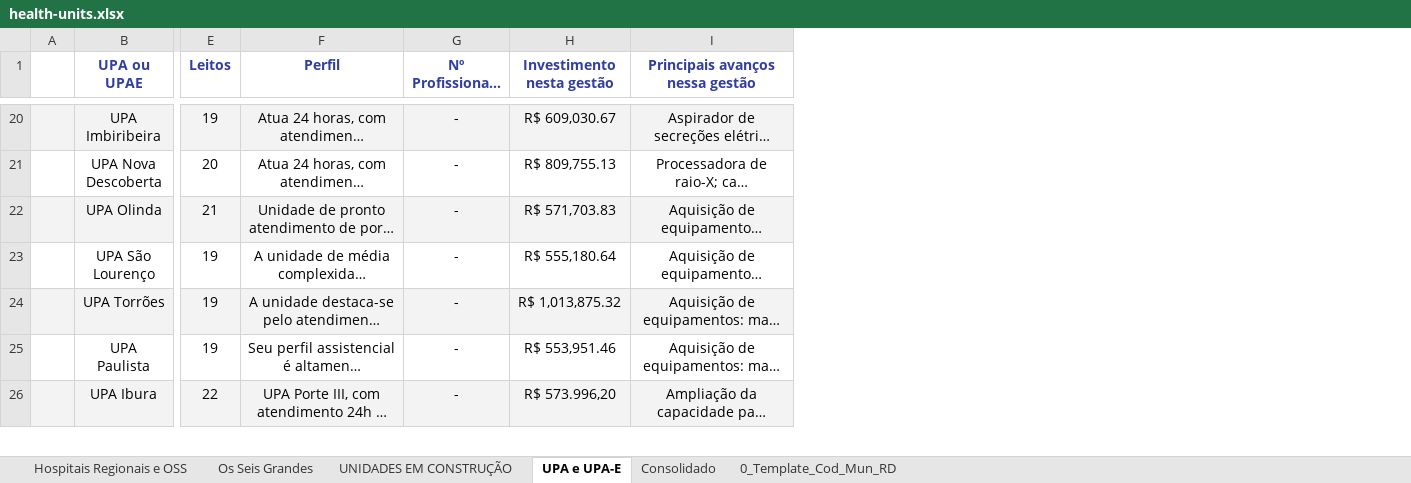
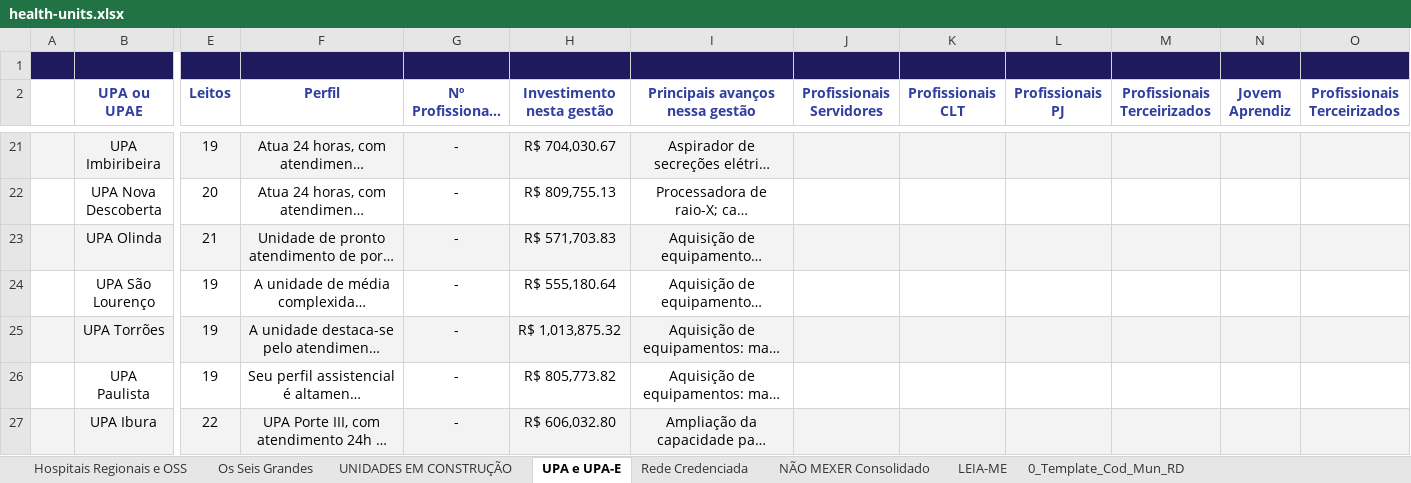
Before and after one commit to newtoncerezini-ai/hospitais, an Excel workbook: data/raw/health-units.xlsx, sheet UPA e UPA-E, drawn as a sheet; only a part is shown, gaps mark what is left out; long unchanged cells end in …; values as stored, in another font and other column widths than the file's, no borders; charts and pictures not drawn; addresses are those after the commit; rows hold the shown columns only; the diff covers the shown part only; the diff names each change by its address in the sheet, - before the commit and + after, or states it on an @@ line.

```diff
--- a/data/raw/health-units.xlsx (sheet UPA e UPA-E)
+++ b/data/raw/health-units.xlsx (sheet UPA e UPA-E)
-sheet tab: Consolidado
+sheet tab: NÃO MEXER Consolidado
+sheet tab: Rede Credenciada
+sheet tab: LEIA-ME
+column J (Profissionais Servidores), empty
+column K (Profissionais CLT), empty
+column L (Profissionais PJ), empty
+column M (Profissionais Terceirizados), empty
+column N (Jovem Aprendiz), empty
+column O (Profissionais Terceirizados), empty
+row 1: (empty)
-H21 (Investimento nesta gestão): R$ 609,030.67
+H21 (Investimento nesta gestão): R$ 704,030.67
-H26 (Investimento nesta gestão): R$ 553,951.46
+H26 (Investimento nesta gestão): R$ 805,773.82
-H27 (Investimento nesta gestão): R$ 573.996,20
+H27 (Investimento nesta gestão): R$ 606,032.80
```
Also changed, not shown: 2 added rows, 37 edited cells and cell formats elsewhere in this sheet, sheet NÃO MEXER Consolidado, sheet Hospitais Regionais e OSS, sheet Os Seis Grandes, sheet UNIDADES EM CONSTRUÇÃO, formulas that keep their value, charts or pictures, 11 other files.
